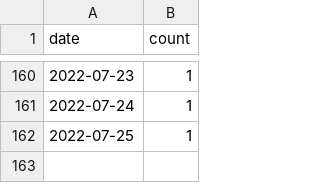
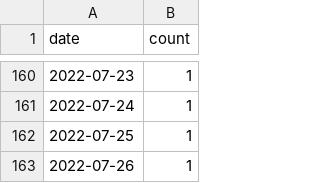
Before and after one commit to guofengji/gpsjam.org, a CSV file: public/data/manifest.csv, drawn as a sheet; only a part is shown, gaps mark what is left out; the diff names each change by its address in the sheet, - before the commit and + after, or states it on an @@ line.

Commit message:
Added data for 2022-07-26.

```diff
--- a/public/data/manifest.csv
+++ b/public/data/manifest.csv
+row 163: 2022-07-26 | 1
```
Also changed, not shown: 1 other file.
